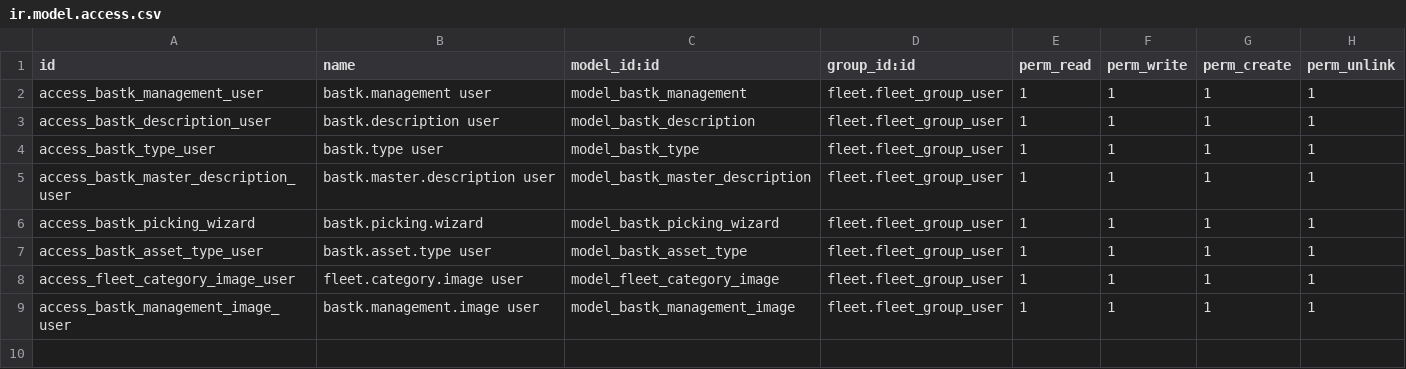
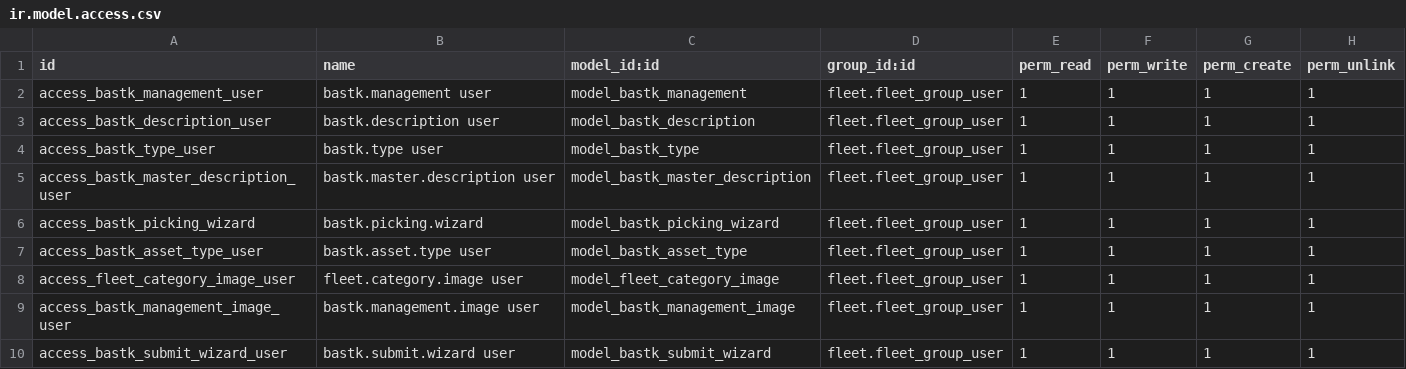
Before and after one commit to KizaruZero/cakrawala_project, a CSV file: x_bastk_management/security/ir.model.access.csv, drawn as a sheet; the diff names each change by its address in the sheet, - before the commit and + after, or states it on an @@ line.

Commit message:
feat: enhance BASTK printout, fix SPK tyre history, and update Helpdesk integration
- BASTK: Update printout header to use logo-only layout (similar to SPK) and adjust image attachments to fill container width proportionally.
- BASTK: Replace SO reference check with `need_submit_in_out` boolean flag in BASTK Type for better submit flow control.
- SPK: Fix tyre/accu history logic to ensure new records are saved upon SPK approval.
- SPK: Correct `old_prod` autofill logic to strictly match product/production number and preserve initial data when updates occur.
- Helpdesk: Refactor PIC to free-text, rename fields to "PIC Client" and "PIC Client Phone No".
- BAK & SPK Integration: Add "PIC Client" field to BAK and implement autofill mapping for Customer, PIC Client, and Phone No when creating BAK from Helpdesk and SPK from BAK.

```diff
--- a/x_bastk_management/security/ir.model.access.csv
+++ b/x_bastk_management/security/ir.model.access.csv
+row 10: access_bastk_submit_wizard_user | bastk.submit.wizard user | model_bastk_submit_wizard | fleet.fleet_group_user | 1 | 1 | 1 | 1
```
Also changed, not shown: 20 other files.
